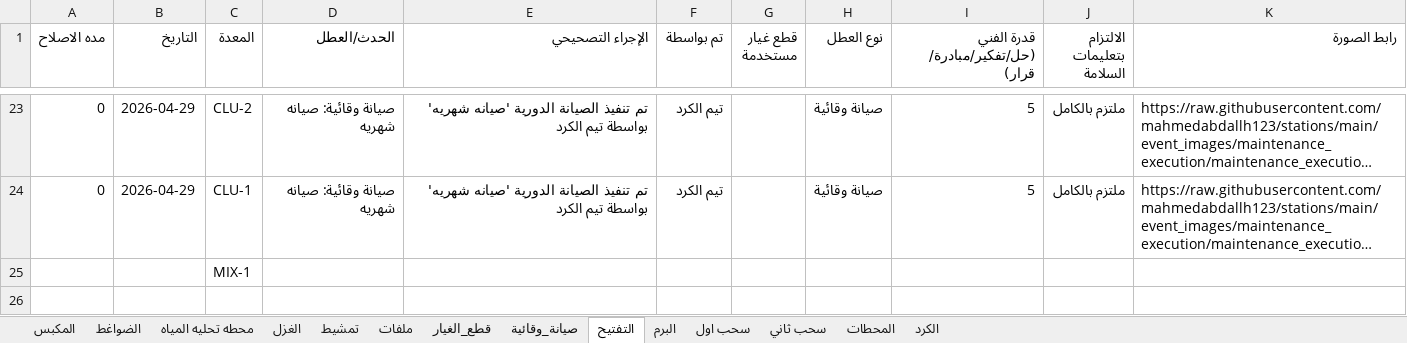
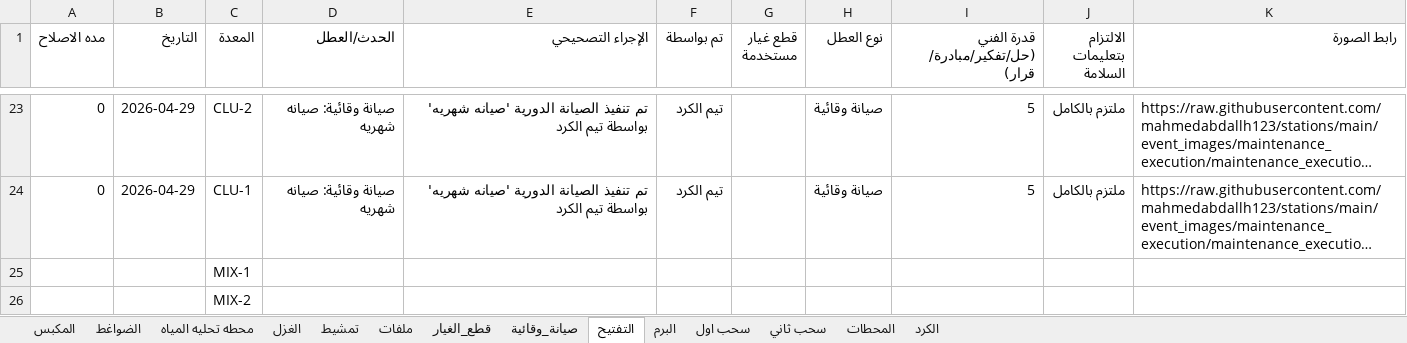
Before and after one commit to mahmedabdallh123/stations, an Excel workbook: l9.xlsx, sheet التفتيح, drawn as a sheet; only a part is shown, gaps mark what is left out; long unchanged cells end in …; values as stored, in another font and other column widths than the file's, no borders; the diff names each change by its address in the sheet, - before the commit and + after, or states it on an @@ line.

Commit message:
تحديث البيانات - 2026-04-30 15:16:07

```diff
--- a/l9.xlsx (sheet التفتيح)
+++ b/l9.xlsx (sheet التفتيح)
+row 26:  |  | MIX-2
```
